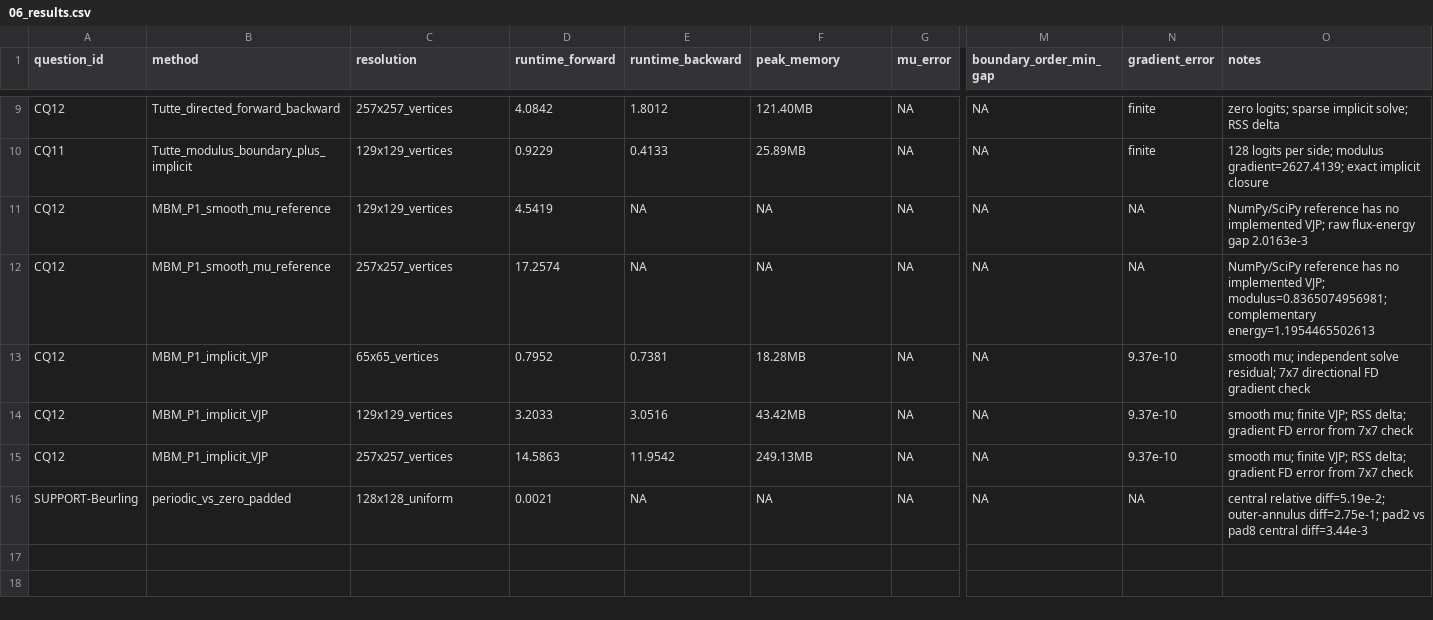
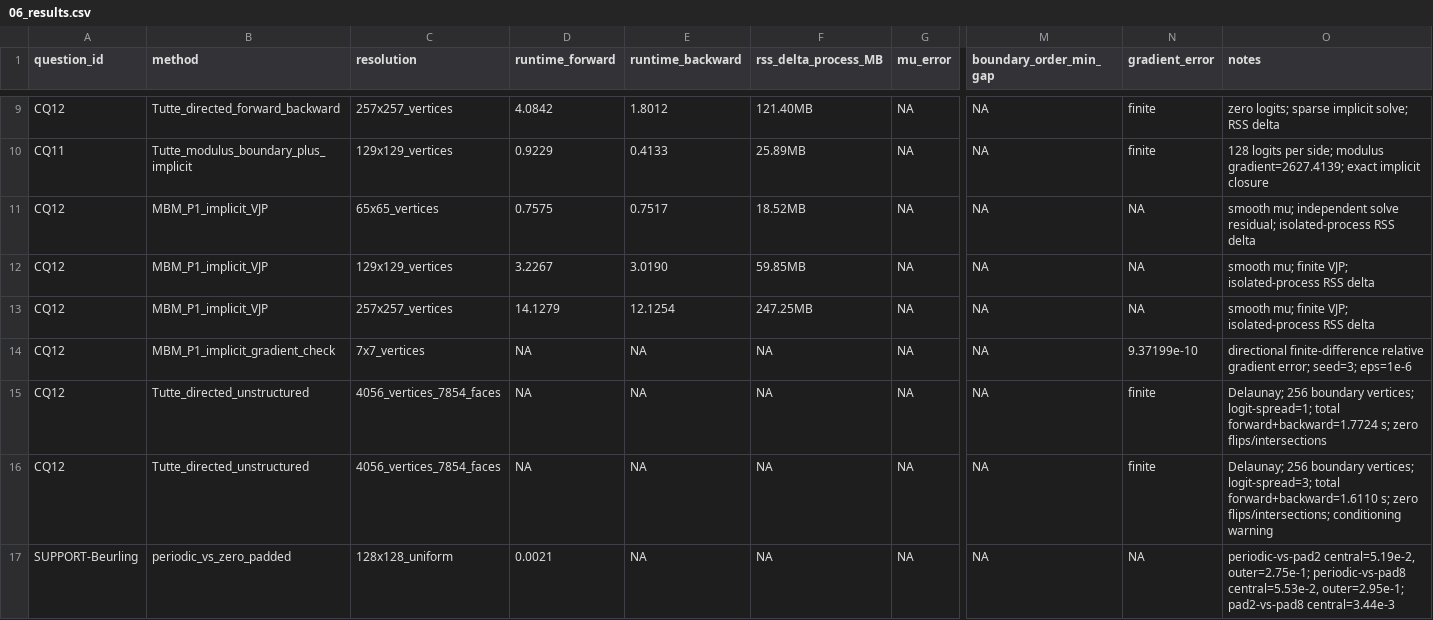
Before and after one commit to Alfred-Xu-CG/forward-beltrami-research, a CSV file: docs/research_phase3/06_results.csv, drawn as a sheet; only a part is shown, gaps mark what is left out; removed rows and columns are numbered as before the commit, all else as after; rows hold the shown columns only; the diff names each change by its address in the sheet, - before the commit and + after, or states it on an @@ line.

```diff
--- a/docs/research_phase3/06_results.csv
+++ b/docs/research_phase3/06_results.csv
-F1: peak_memory
+F1: rss_delta_process_MB
-row 11: CQ12 | MBM_P1_smooth_mu_reference | 129x129_vertices | 4.5419 | NA | NA | NA | NA | NA | NumPy/SciPy reference has no implemented VJP; raw flux-energy gap 2.0163e-3
-row 12: CQ12 | MBM_P1_smooth_mu_reference | 257x257_vertices | 17.2574 | NA | NA | NA | NA | NA | NumPy/SciPy reference has no implemented VJP; modulus=0.8365074956981; complementary energy=1.1954465502613
-D11 (runtime_forward): 0.7952
+D11 (runtime_forward): 0.7575
-E11 (runtime_backward): 0.7381
+E11 (runtime_backward): 0.7517
-F11 (rss_delta_process_MB): 18.28MB
+F11 (rss_delta_process_MB): 18.52MB
-N11:N13 (gradient_error): 9.37e-10
+N11:N13 (gradient_error): NA
-O11 (notes): …solve residual; 7x7 directional FD gradient check
+O11 (notes): …solve residual; isolated-process RSS delta
-D12 (runtime_forward): 3.2033
+D12 (runtime_forward): 3.2267
-E12 (runtime_backward): 3.0516
+E12 (runtime_backward): 3.0190
-F12 (rss_delta_process_MB): 43.42MB
+F12 (rss_delta_process_MB): 59.85MB
-O12:O13 (notes): …finite VJP; RSS delta; gradient FD error from 7x7 check
+O12:O13 (notes): …finite VJP; isolated-process RSS delta
-D13 (runtime_forward): 14.5863
+D13 (runtime_forward): 14.1279
-E13 (runtime_backward): 11.9542
+E13 (runtime_backward): 12.1254
-F13 (rss_delta_process_MB): 249.13MB
+F13 (rss_delta_process_MB): 247.25MB
+row 14: CQ12 | MBM_P1_implicit_gradient_check | 7x7_vertices | NA | NA | NA | NA | NA | 9.37199e-10 | directional finite-difference relative gradient error; seed=3; eps=1e-6
+row 15: CQ12 | Tutte_directed_unstructured | 4056_vertices_7854_faces | NA | NA | NA | NA | NA | finite | Delaunay; 256 boundary vertices; logit-spread=1; total forward+backward=1.7724 s; zero flips/intersections
+row 16: CQ12 | Tutte_directed_unstructured | 4056_vertices_7854_faces | NA | NA | NA | NA | NA | finite | Delaunay; 256 boundary vertices; logit-spread=3; total forward+backward=1.6110 s; zero flips/intersections; conditioning warning
-O17 (notes): central relative diff=5.19e-2; outer-annulus diff=2.75e-1; pad2 vs pad8 central diff=3.44e-3
+O17 (notes): periodic-vs-pad2 central=5.19e-2, outer=2.75e-1; periodic-vs-pad8 central=5.53e-2, outer=2.95e-1; pad2-vs-pad8 central=3.44e-3
```
Also changed, not shown: 5 other files.
